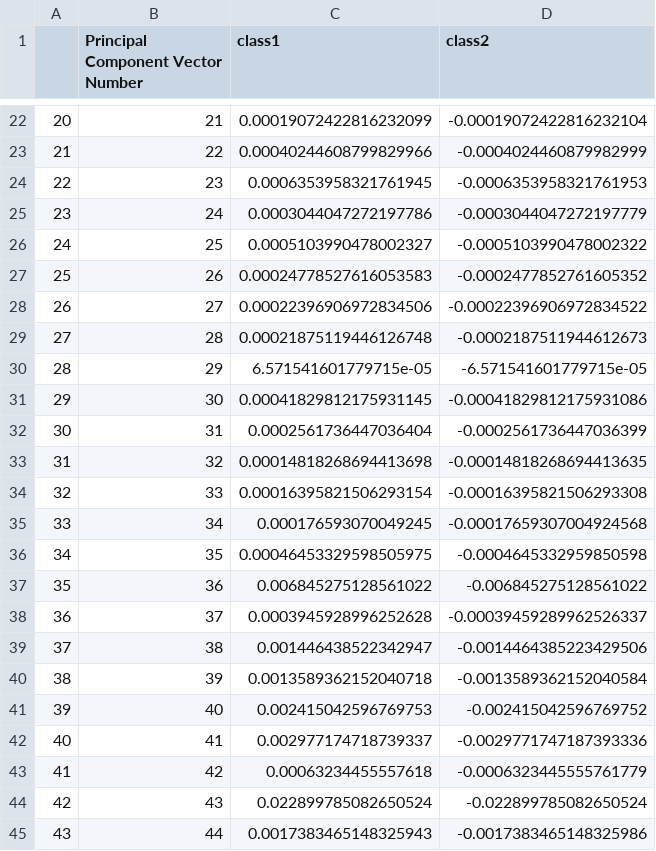
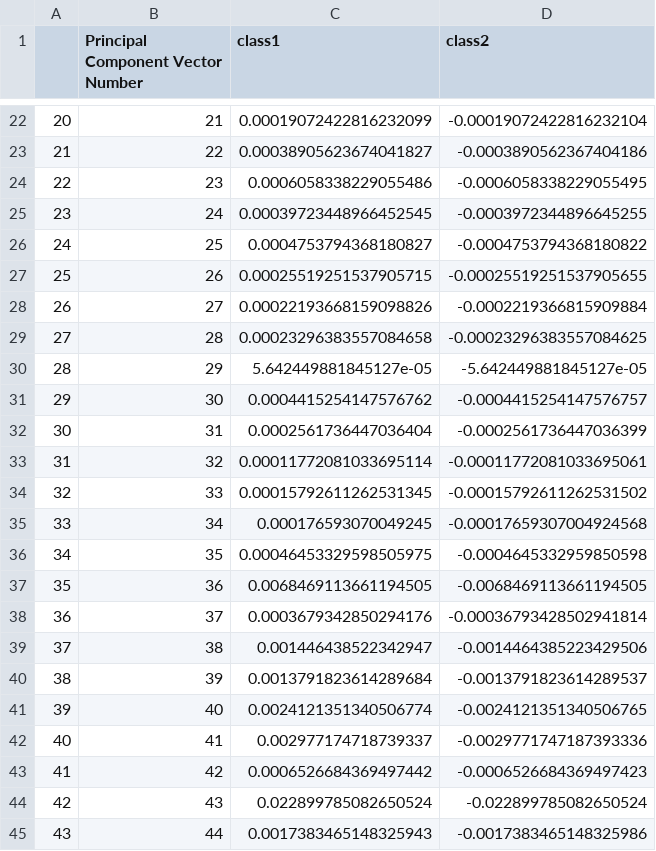
Before and after one commit to Petra12345/ML_12, a CSV file: DT_analysis.csv, drawn as a sheet; only a part is shown, gaps mark what is left out; the diff covers the shown part only.

```diff
--- a/DT_analysis.csv
+++ b/DT_analysis.csv
@@ -22,23 +22,23 @@
 20,21,0.00019072422816232099,-0.00019072422816232104
-21,22,0.00040244608799829966,-0.0004024460879982999
-22,23,0.0006353958321761945,-0.0006353958321761953
-23,24,0.0003044047272197786,-0.0003044047272197779
-24,25,0.0005103990478002327,-0.0005103990478002322
-25,26,0.00024778527616053583,-0.0002477852761605352
-26,27,0.00022396906972834506,-0.00022396906972834522
-27,28,0.00021875119446126748,-0.0002187511944612673
-28,29,6.571541601779715e-05,-6.571541601779715e-05
-29,30,0.00041829812175931145,-0.00041829812175931086
+21,22,0.00038905623674041827,-0.0003890562367404186
+22,23,0.0006058338229055486,-0.0006058338229055495
+23,24,0.00039723448966452545,-0.0003972344896645255
+24,25,0.0004753794368180827,-0.0004753794368180822
+25,26,0.00025519251537905715,-0.00025519251537905655
+26,27,0.00022193668159098826,-0.0002219366815909884
+27,28,0.00023296383557084658,-0.00023296383557084625
+28,29,5.642449881845127e-05,-5.642449881845127e-05
+29,30,0.0004415254147576762,-0.0004415254147576757
 30,31,0.0002561736447036404,-0.0002561736447036399
-31,32,0.00014818268694413698,-0.00014818268694413635
-32,33,0.00016395821506293154,-0.00016395821506293308
+31,32,0.00011772081033695114,-0.00011772081033695061
+32,33,0.00015792611262531345,-0.00015792611262531502
 33,34,0.000176593070049245,-0.00017659307004924568
 34,35,0.00046453329598505975,-0.0004645332959850598
-35,36,0.006845275128561022,-0.006845275128561022
-36,37,0.0003945928996252628,-0.00039459289962526337
+35,36,0.0068469113661194505,-0.0068469113661194505
+36,37,0.0003679342850294176,-0.00036793428502941814
 37,38,0.001446438522342947,-0.0014464385223429506
-38,39,0.0013589362152040718,-0.0013589362152040584
-39,40,0.002415042596769753,-0.002415042596769752
+38,39,0.0013791823614289684,-0.0013791823614289537
+39,40,0.0024121351340506774,-0.0024121351340506765
 40,41,0.002977174718739337,-0.0029771747187393336
-41,42,0.00063234455557618,-0.0006323445555761779
+41,42,0.0006526684369497442,-0.0006526684369497423
 42,43,0.022899785082650524,-0.022899785082650524
```
Also changed, not shown: 44 edited cells elsewhere in this file, 3 other files.
